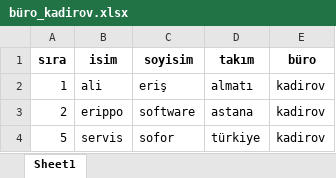
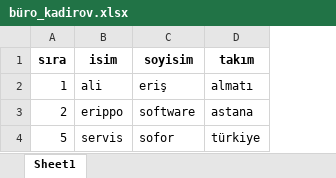
Before and after one commit to AliERIS/excelSplitter, an Excel workbook: büro_kadirov.xlsx, sheet Sheet1, drawn as a sheet; values as stored, in another font and other column widths than the file's, no borders; the diff names each change by its address in the sheet, - before the commit and + after, or states it on an @@ line.

```diff
--- a/büro_kadirov.xlsx (sheet Sheet1)
+++ b/büro_kadirov.xlsx (sheet Sheet1)
-column E (büro), rows 2-4: all kadirov
```
Also changed, not shown: büro_kılıç.xlsx, büro_onaltı.xlsx, 2 other files.
